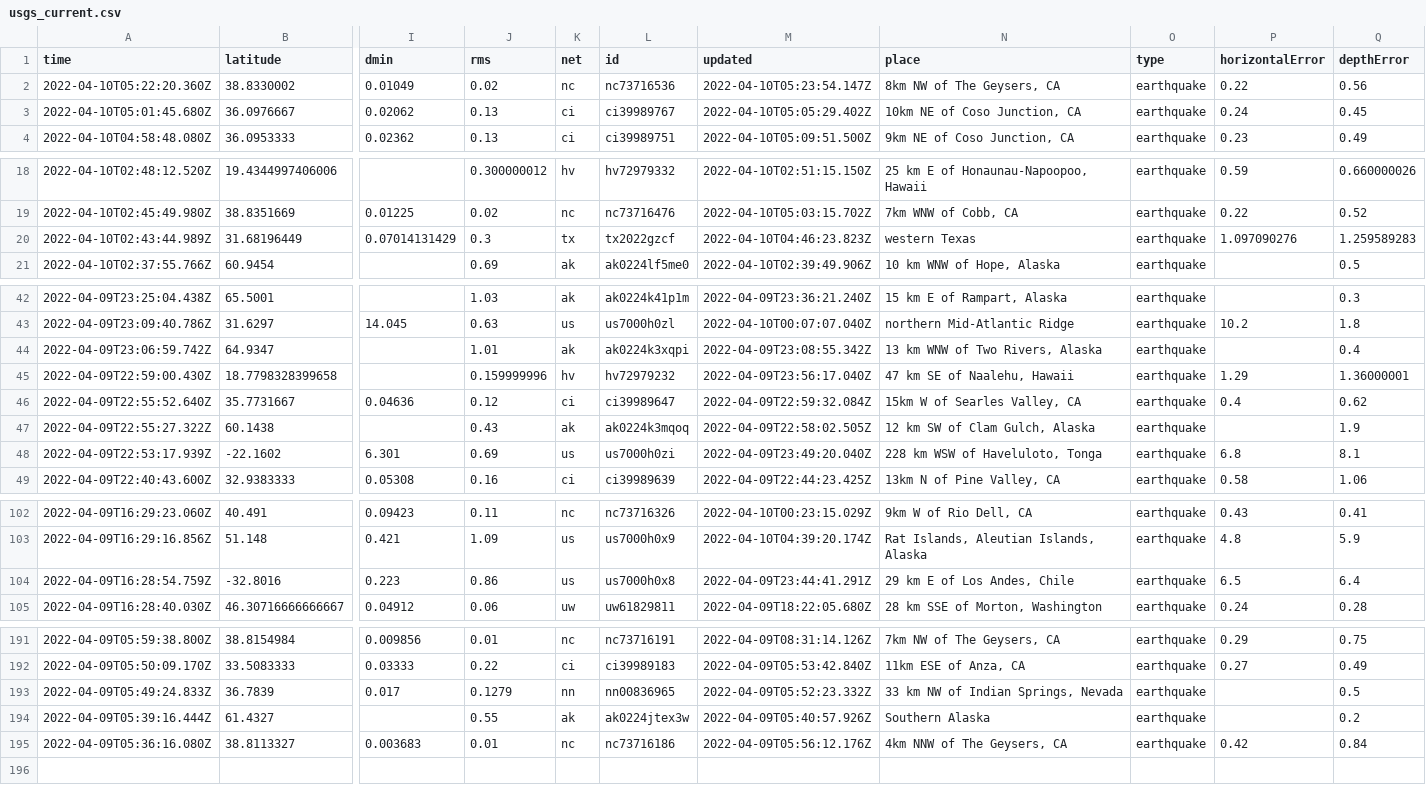
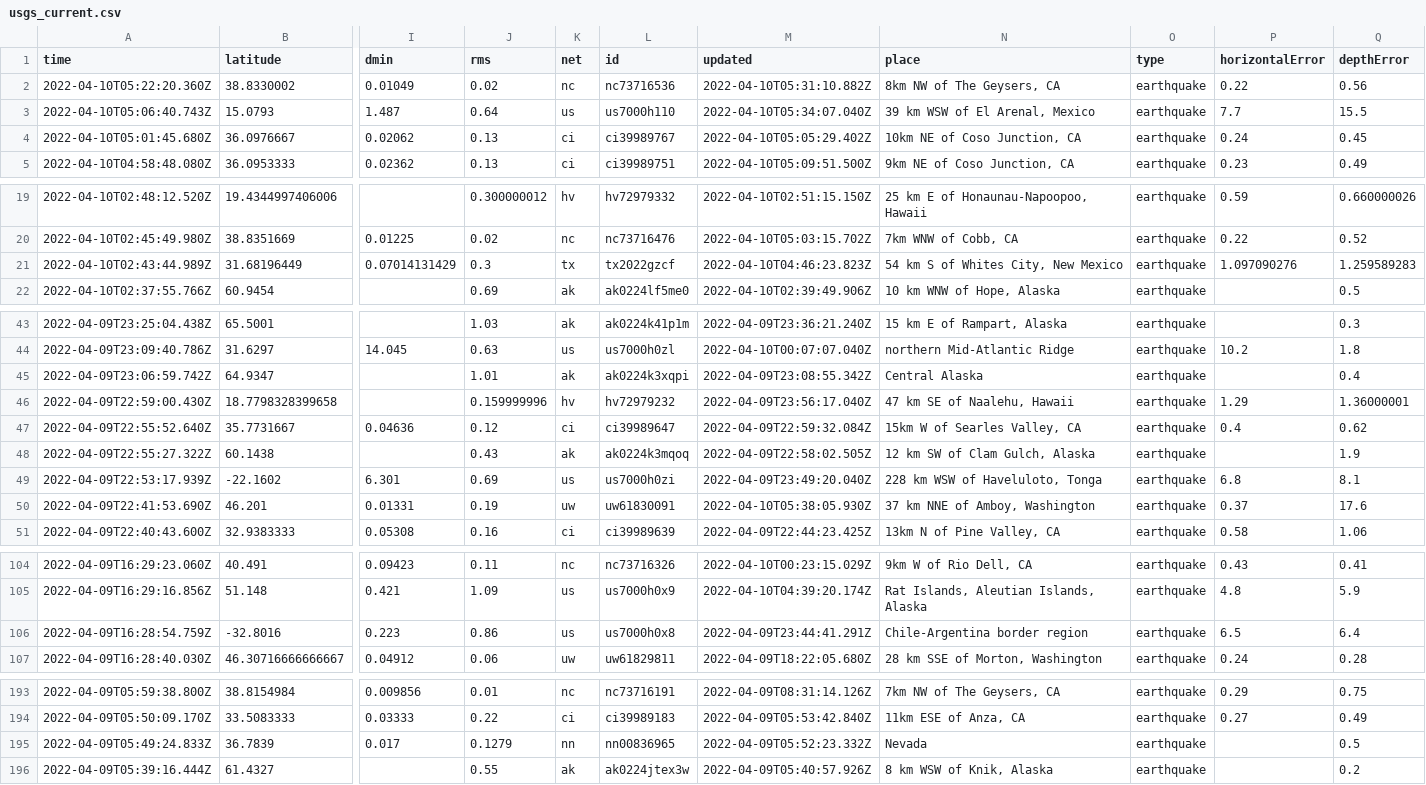
Before and after one commit to cveltri/my-data-robot, a CSV file: usgs_current.csv, drawn as a sheet; only a part is shown, gaps mark what is left out; removed rows and columns are numbered as before the commit, all else as after; rows hold the shown columns only; the diff covers the shown part only; the diff names each change by its address in the sheet, - before the commit and + after, or states it on an @@ line.

```diff
--- a/usgs_current.csv
+++ b/usgs_current.csv
-M2 (updated): 2022-04-10T05:23:54.147Z
+M2 (updated): 2022-04-10T05:31:10.882Z
+row 3: 2022-04-10T05:06:40.743Z | 15.0793 | 1.487 | 0.64 | us | us7000h110 | 2022-04-10T05:34:07.040Z | 39 km WSW of El Arenal, Mexico | earthquake | 7.7 | 15.5
-N21 (place): western Texas
+N21 (place): 54 km S of Whites City, New Mexico
-N45 (place): 13 km WNW of Two Rivers, Alaska
+N45 (place): Central Alaska
+row 50: 2022-04-09T22:41:53.690Z | 46.201 | 0.01331 | 0.19 | uw | uw61830091 | 2022-04-10T05:38:05.930Z | 37 km NNE of Amboy, Washington | earthquake | 0.37 | 17.6
-N106 (place): 29 km E of Los Andes, Chile
+N106 (place): Chile-Argentina border region
-N195 (place): 33 km NW of Indian Springs, Nevada
+N195 (place): Nevada
-N196 (place): Southern Alaska
+N196 (place): 8 km WSW of Knik, Alaska
-row 195: 2022-04-09T05:36:16.080Z | 38.8113327 | 0.003683 | 0.01 | nc | nc73716186 | 2022-04-09T05:56:12.176Z | 4km NNW of The Geysers, CA | earthquake | 0.42 | 0.84
```
Also changed, not shown: 2 edited cells elsewhere in this file.
